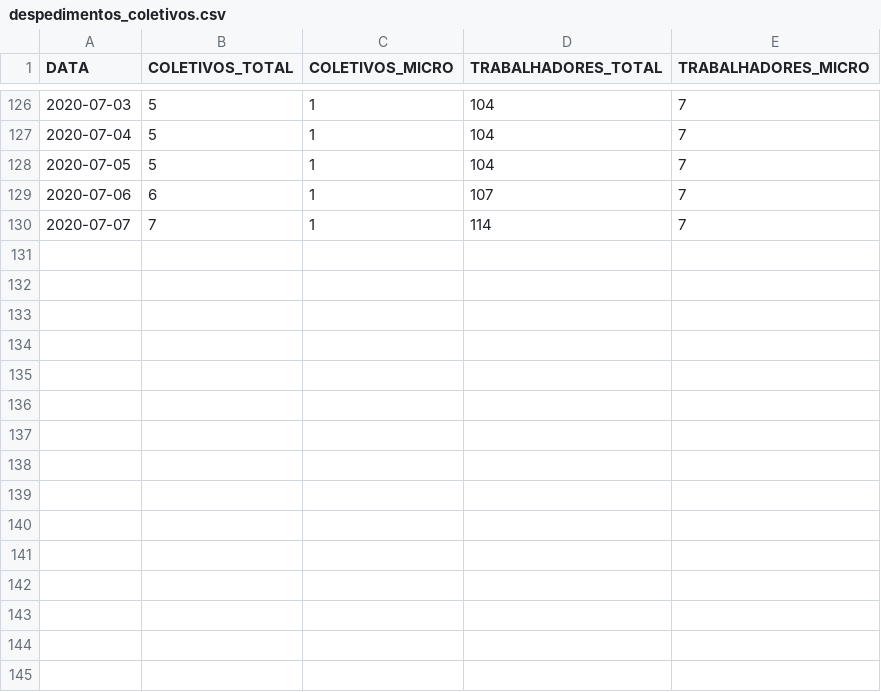
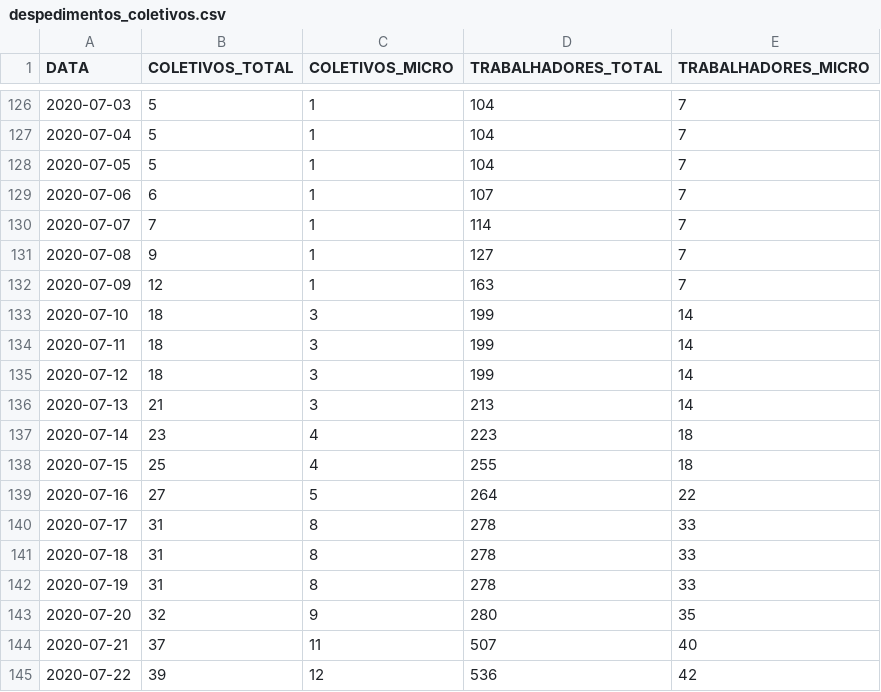
Before and after one commit to dssg-pt/dados-MTSSS, a CSV file: dataframes/despedimentos_coletivos.csv, drawn as a sheet; only a part is shown, gaps mark what is left out; the diff names each change by its address in the sheet, - before the commit and + after, or states it on an @@ line.

Commit message:
updated with data from July 23

```diff
--- a/dataframes/despedimentos_coletivos.csv
+++ b/dataframes/despedimentos_coletivos.csv
+row 131: 2020-07-08 | 9 | 1 | 127 | 7
+row 132: 2020-07-09 | 12 | 1 | 163 | 7
+row 133: 2020-07-10 | 18 | 3 | 199 | 14
+row 134: 2020-07-11 | 18 | 3 | 199 | 14
+row 135: 2020-07-12 | 18 | 3 | 199 | 14
+row 136: 2020-07-13 | 21 | 3 | 213 | 14
+row 137: 2020-07-14 | 23 | 4 | 223 | 18
+row 138: 2020-07-15 | 25 | 4 | 255 | 18
+row 139: 2020-07-16 | 27 | 5 | 264 | 22
+row 140: 2020-07-17 | 31 | 8 | 278 | 33
+row 141: 2020-07-18 | 31 | 8 | 278 | 33
+row 142: 2020-07-19 | 31 | 8 | 278 | 33
+row 143: 2020-07-20 | 32 | 9 | 280 | 35
+row 144: 2020-07-21 | 37 | 11 | 507 | 40
+row 145: 2020-07-22 | 39 | 12 | 536 | 42
```
Also changed, not shown: dataframes/baixas_all.csv, dataframes/df_layoff.csv, 3 other files.
